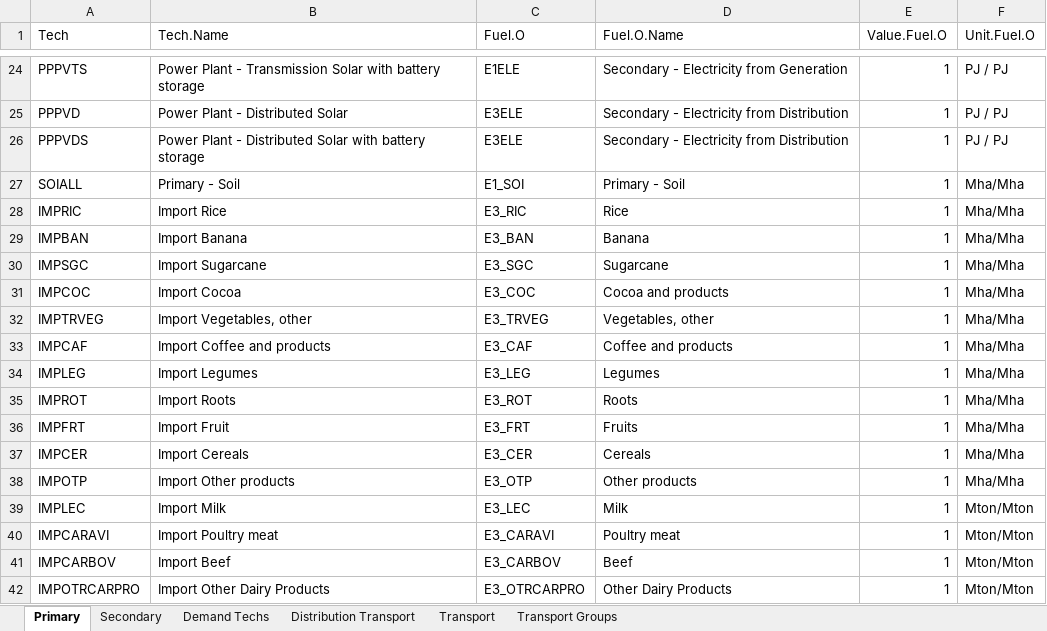
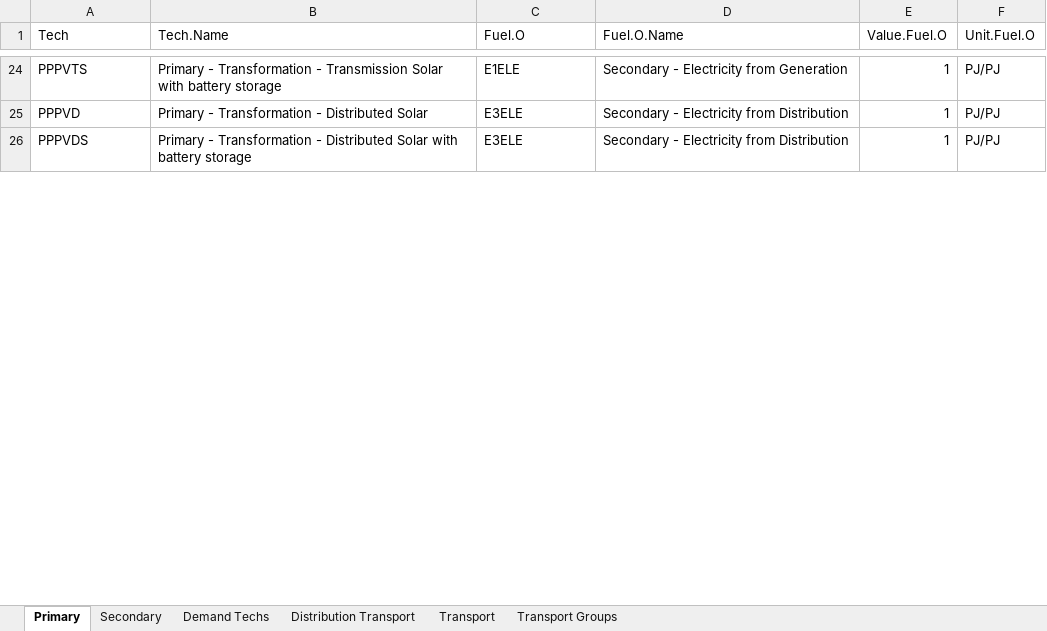
Before and after one commit to luviga/osemosys_momf, an Excel workbook: t1_confection/A1_Outputs/A-O_AR_Model_Base_Year.xlsx, sheet Primary, drawn as a sheet; only a part is shown, gaps mark what is left out; values as stored, in another font and other column widths than the file's, no cell formats; removed rows and columns are numbered as before the commit, all else as after; the diff covers the shown part only; the diff names each change by its address in the sheet, - before the commit and + after, or states it on an @@ line.

```diff
--- a/t1_confection/A1_Outputs/A-O_AR_Model_Base_Year.xlsx (sheet Primary)
+++ b/t1_confection/A1_Outputs/A-O_AR_Model_Base_Year.xlsx (sheet Primary)
-B24 (Tech.Name): Power Plant - Transmission…
+B24 (Tech.Name): Primary - Transformation - Transmission…
-F24:F26 (Unit.Fuel.O): PJ / PJ
+F24:F26 (Unit.Fuel.O): PJ/PJ
-B25 (Tech.Name): Power Plant - Distributed Solar
+B25 (Tech.Name): Primary - Transformation - Distributed Solar
-B26 (Tech.Name): Power Plant - Distributed…
+B26 (Tech.Name): Primary - Transformation - Distributed…
-row 27: SOIALL | Primary - Soil | E1_SOI | Primary - Soil | 1 | Mha/Mha
-row 28: IMPRIC | Import Rice | E3_RIC | Rice | 1 | Mha/Mha
-row 29: IMPBAN | Import Banana | E3_BAN | Banana | 1 | Mha/Mha
-row 30: IMPSGC | Import Sugarcane | E3_SGC | Sugarcane | 1 | Mha/Mha
-row 31: IMPCOC | Import Cocoa | E3_COC | Cocoa and products | 1 | Mha/Mha
-row 32: IMPTRVEG | Import Vegetables, other | E3_TRVEG | Vegetables, other | 1 | Mha/Mha
-row 33: IMPCAF | Import Coffee and products | E3_CAF | Coffee and products | 1 | Mha/Mha
-row 34: IMPLEG | Import Legumes | E3_LEG | Legumes | 1 | Mha/Mha
-row 35: IMPROT | Import Roots | E3_ROT | Roots | 1 | Mha/Mha
-row 36: IMPFRT | Import Fruit | E3_FRT | Fruits | 1 | Mha/Mha
-row 37: IMPCER | Import Cereals | E3_CER | Cereals | 1 | Mha/Mha
-row 38: IMPOTP | Import Other products | E3_OTP | Other products | 1 | Mha/Mha
-row 39: IMPLEC | Import Milk | E3_LEC | Milk | 1 | Mton/Mton
-row 40: IMPCARAVI | Import Poultry meat | E3_CARAVI | Poultry meat | 1 | Mton/Mton
-row 41: IMPCARBOV | Import Beef | E3_CARBOV | Beef | 1 | Mton/Mton
-row 42: IMPOTRCARPRO | Import Other Dairy Products | E3_OTRCARPRO | Other Dairy Products | 1 | Mton/Mton
```
Also changed, not shown: 25 added rows, 29 removed rows and 21 edited cells elsewhere in this sheet, sheet Demand Techs, sheet Secondary, sheet Transport, sheet Distribution Transport, sheet Transport Groups, cell formats, hidden cells, t1_confection/A1_Outputs/A-O_AR_Projections.xlsx, t1_confection/A1_Outputs/A-O_Demand.xlsx, 8 other files.
